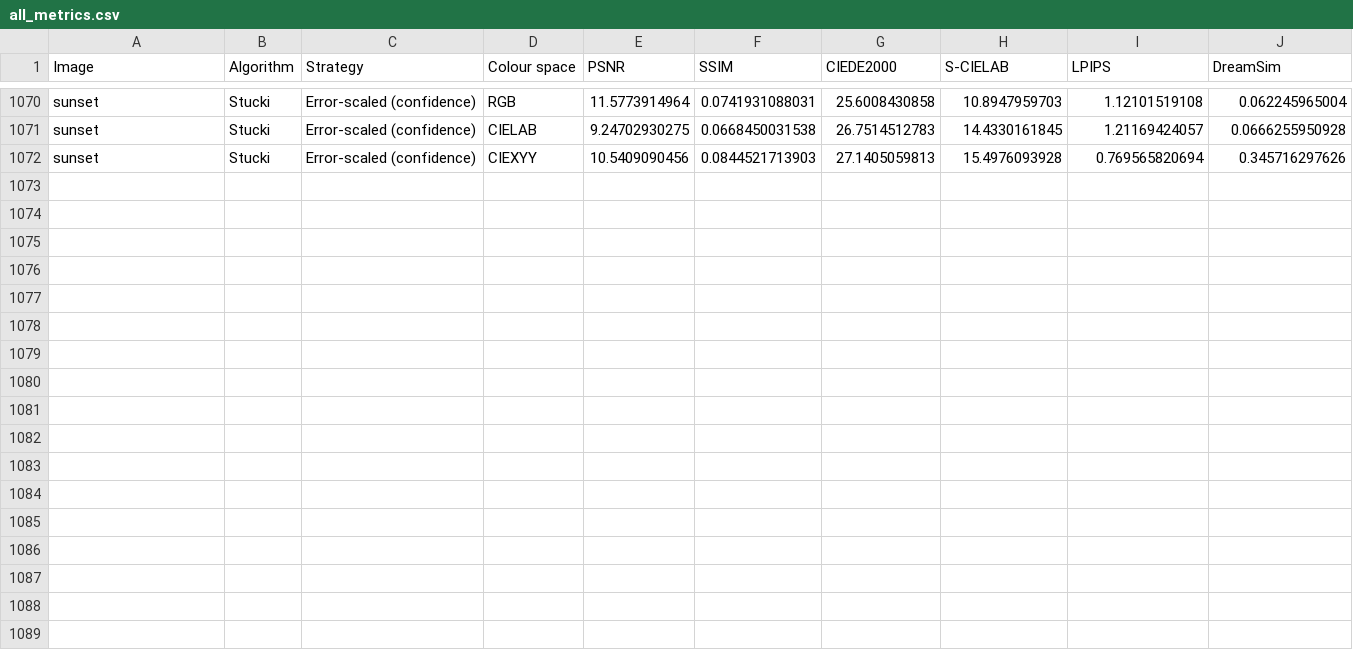
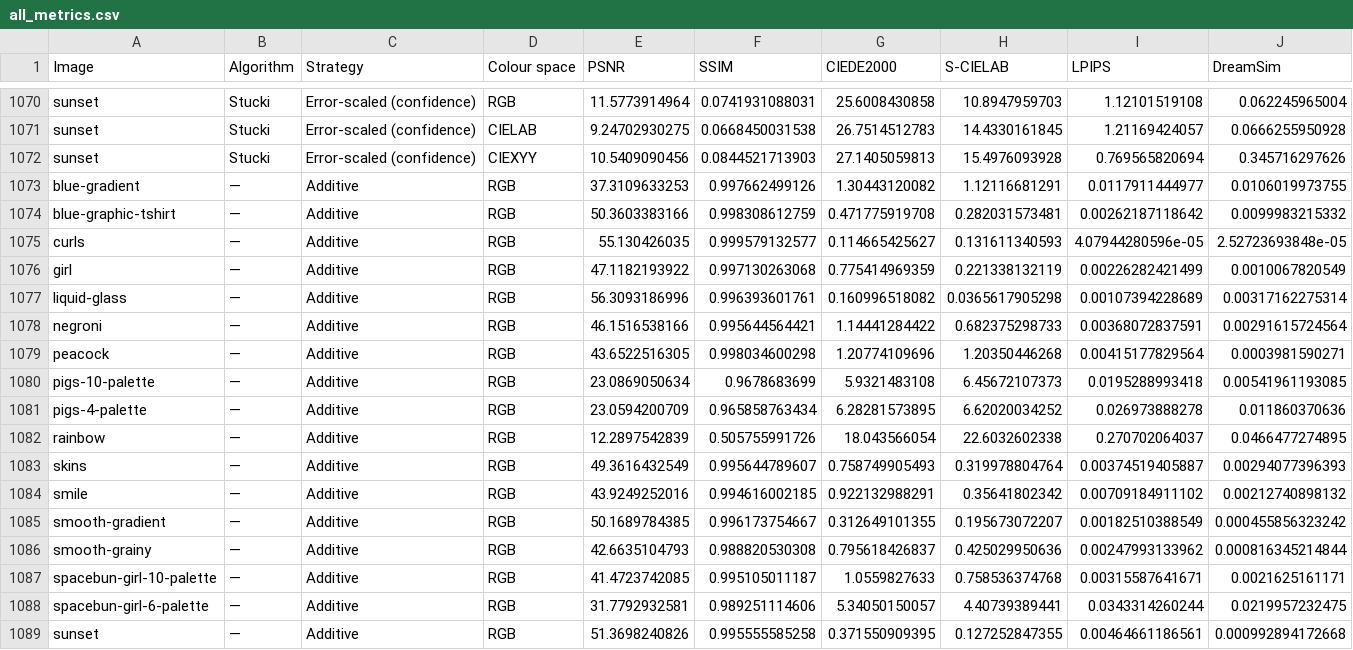
Before and after one commit to itsagee/weight-and-see, a CSV file: all_metrics.csv, drawn as a sheet; only a part is shown, gaps mark what is left out.

```diff
--- a/all_metrics.csv
+++ b/all_metrics.csv
@@ -1072 +1072,18 @@ sunset,Stucki,Error-scaled (confidence),CIELAB,9.24702930275,0.0668450031538,26.
 sunset,Stucki,Error-scaled (confidence),CIEXYY,10.5409090456,0.0844521713903,27.1405059813,15.4976093928,0.769565820694,0.345716297626
+blue-gradient,—,Additive,RGB,37.3109633253,0.997662499126,1.30443120082,1.12116681291,0.0117911444977,0.0106019973755
+blue-graphic-tshirt,—,Additive,RGB,50.3603383166,0.998308612759,0.471775919708,0.282031573481,0.00262187118642,0.0099983215332
+curls,—,Additive,RGB,55.130426035,0.999579132577,0.114665425627,0.131611340593,4.07944280596e-05,2.52723693848e-05
+girl,—,Additive,RGB,47.1182193922,0.997130263068,0.775414969359,0.221338132119,0.00226282421499,0.0010067820549
+liquid-glass,—,Additive,RGB,56.3093186996,0.996393601761,0.160996518082,0.0365617905298,0.00107394228689,0.00317162275314
+negroni,—,Additive,RGB,46.1516538166,0.995644564421,1.14441284422,0.682375298733,0.00368072837591,0.00291615724564
+peacock,—,Additive,RGB,43.6522516305,0.998034600298,1.20774109696,1.20350446268,0.00415177829564,0.0003981590271
+pigs-10-palette,—,Additive,RGB,23.0869050634,0.9678683699,5.9321483108,6.45672107373,0.0195288993418,0.00541961193085
+pigs-4-palette,—,Additive,RGB,23.0594200709,0.965858763434,6.28281573895,6.62020034252,0.026973888278,0.011860370636
+rainbow,—,Additive,RGB,12.2897542839,0.505755991726,18.043566054,22.6032602338,0.270702064037,0.0466477274895
+skins,—,Additive,RGB,49.3616432549,0.995644789607,0.758749905493,0.319978804764,0.00374519405887,0.00294077396393
+smile,—,Additive,RGB,43.9249252016,0.994616002185,0.922132988291,0.35641802342,0.00709184911102,0.00212740898132
+smooth-gradient,—,Additive,RGB,50.1689784385,0.996173754667,0.312649101355,0.195673072207,0.00182510388549,0.000455856323242
+smooth-grainy,—,Additive,RGB,42.6635104793,0.988820530308,0.795618426837,0.425029950636,0.00247993133962,0.000816345214844
+spacebun-girl-10-palette,—,Additive,RGB,41.4723742085,0.995105011187,1.0559827633,0.758536374768,0.00315587641671,0.0021625161171
+spacebun-girl-6-palette,—,Additive,RGB,31.7792932581,0.989251114606,5.34050150057,4.40739389441,0.0343314260244,0.0219957232475
+sunset,—,Additive,RGB,51.3698240826,0.995555585258,0.371550909395,0.127252847355,0.00464661186561,0.000992894172668
```
Also changed, not shown: 6 other files.
